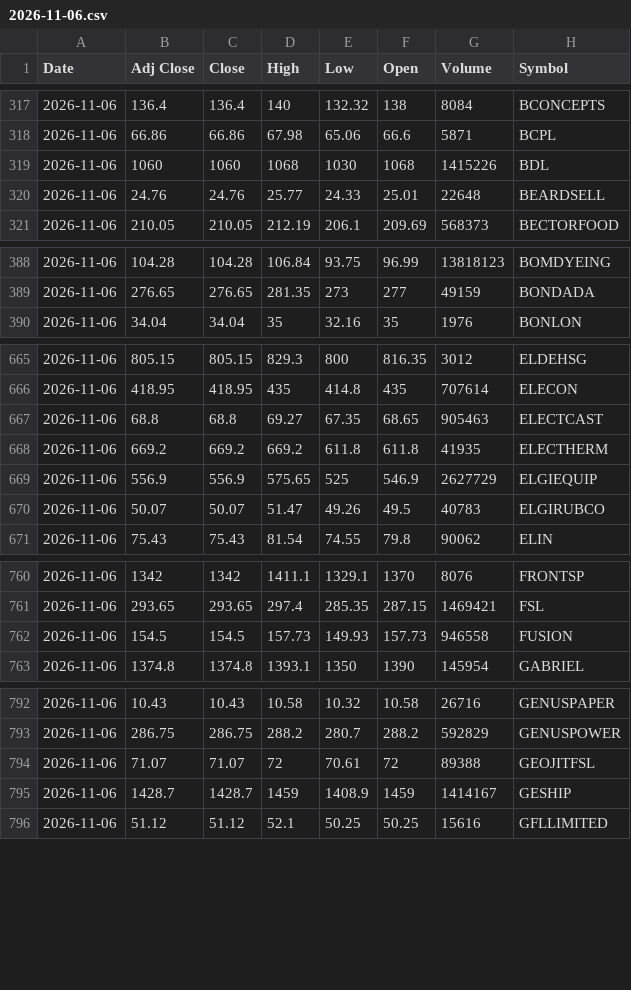
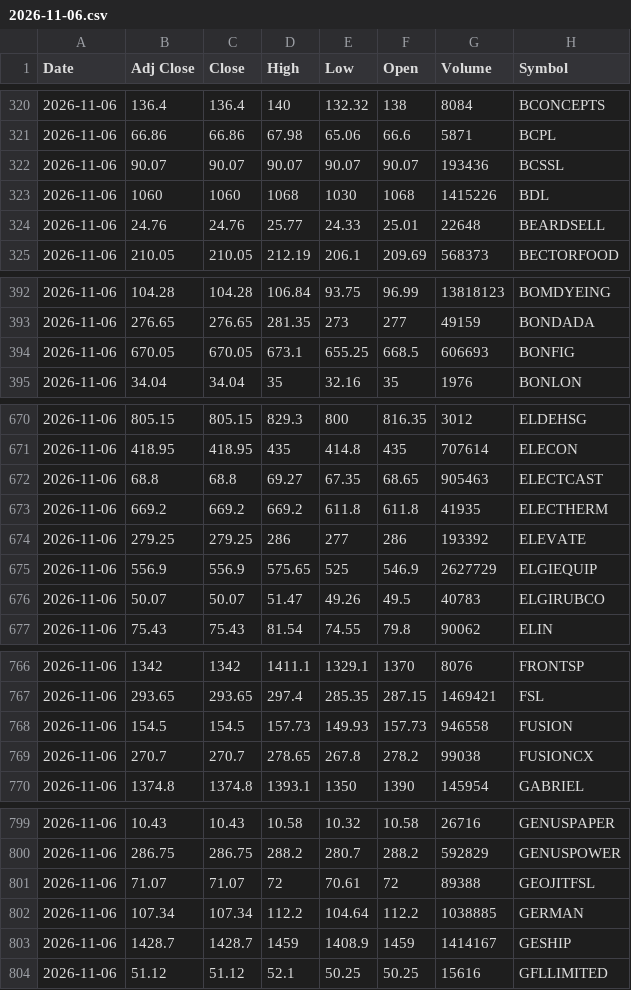
Before and after one commit to VarunNeel/alphatrace, a CSV file: ohlcv/daily/2026-11-06.csv, drawn as a sheet; only a part is shown, gaps mark what is left out; the diff covers the shown part only.

```diff
--- a/ohlcv/daily/2026-11-06.csv
+++ b/ohlcv/daily/2026-11-06.csv
@@ -318,2 +321,3 @@ Date,Adj Close,Close,High,Low,Open,Volume,Symbol
 2026-11-06,66.86,66.86,67.98,65.06,66.6,5871,BCPL
+2026-11-06,90.07,90.07,90.07,90.07,90.07,193436,BCSSL
 2026-11-06,1060,1060,1068,1030,1068,1415226,BDL
@@ -389,2 +393,3 @@ Date,Adj Close,Close,High,Low,Open,Volume,Symbol
 2026-11-06,276.65,276.65,281.35,273,277,49159,BONDADA
+2026-11-06,670.05,670.05,673.1,655.25,668.5,606693,BONFIG
 2026-11-06,34.04,34.04,35,32.16,35,1976,BONLON
@@ -668,2 +673,3 @@ Date,Adj Close,Close,High,Low,Open,Volume,Symbol
 2026-11-06,669.2,669.2,669.2,611.8,611.8,41935,ELECTHERM
+2026-11-06,279.25,279.25,286,277,286,193392,ELEVATE
 2026-11-06,556.9,556.9,575.65,525,546.9,2627729,ELGIEQUIP
@@ -762,2 +768,3 @@ Date,Adj Close,Close,High,Low,Open,Volume,Symbol
 2026-11-06,154.5,154.5,157.73,149.93,157.73,946558,FUSION
+2026-11-06,270.7,270.7,278.65,267.8,278.2,99038,FUSIONCX
 2026-11-06,1374.8,1374.8,1393.1,1350,1390,145954,GABRIEL
@@ -794,2 +801,3 @@ Date,Adj Close,Close,High,Low,Open,Volume,Symbol
 2026-11-06,71.07,71.07,72,70.61,72,89388,GEOJITFSL
+2026-11-06,107.34,107.34,112.2,104.64,112.2,1038885,GERMAN
 2026-11-06,1428.7,1428.7,1459,1408.9,1459,1414167,GESHIP
```
Also changed, not shown: 15 added rows and 1 removed row elsewhere in this file, ohlcv/DAILY_OHLCV.csv, ohlcv/daily/2026-11-09.csv, 2 other files.
